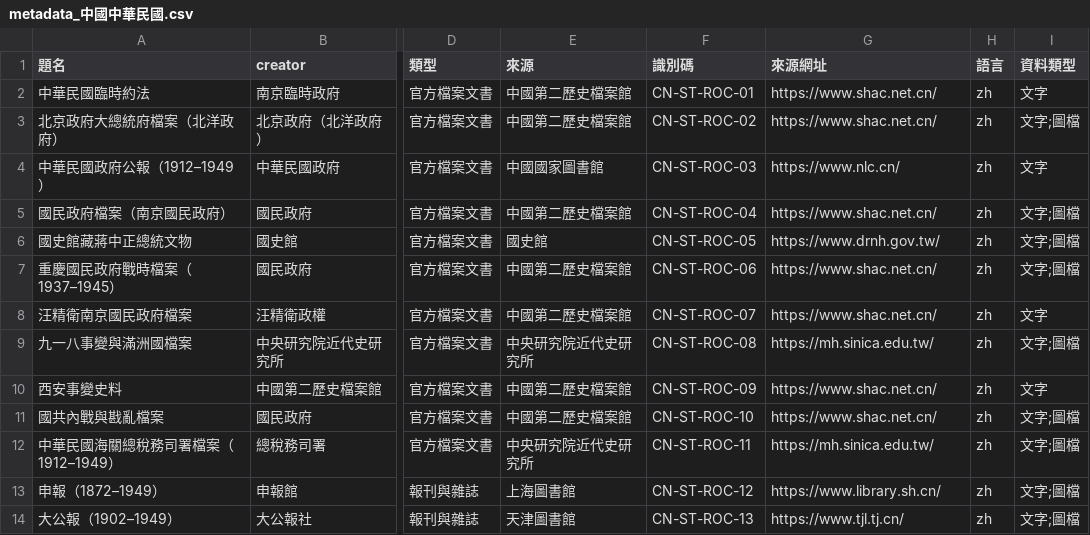
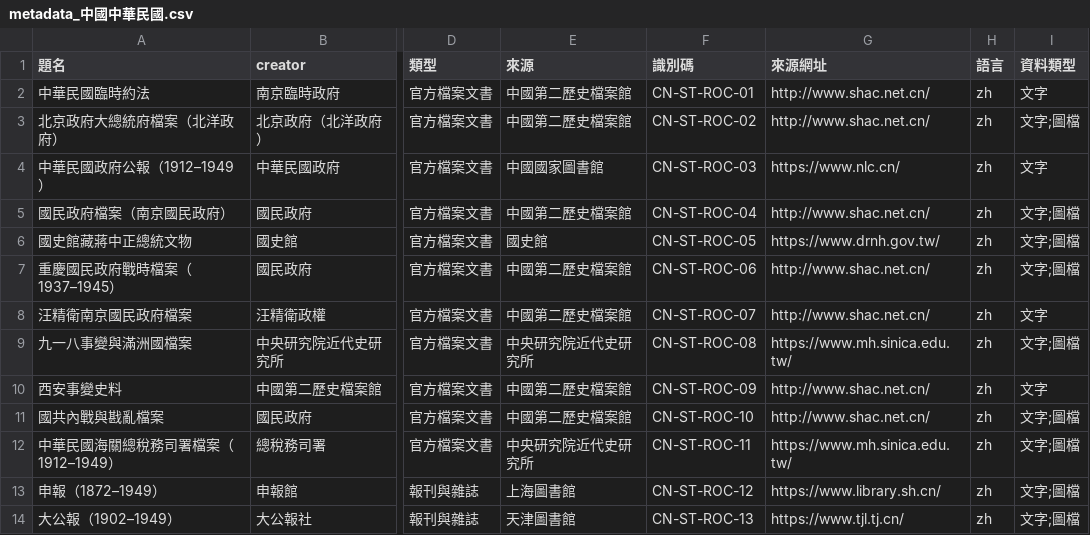
Before and after one commit to dream23-byte/taiwan-historical-sources, a CSV file: sources/中國/metadata_中國中華民國.csv, drawn as a sheet; only a part is shown, gaps mark what is left out; the diff covers the shown part only; the diff names each change by its address in the sheet, - before the commit and + after, or states it on an @@ line.

```diff
--- a/sources/中國/metadata_中國中華民國.csv
+++ b/sources/中國/metadata_中國中華民國.csv
-G2:G3 (來源網址): https://www.shac.net.cn/
+G2:G3 (來源網址): http://www.shac.net.cn/
-G5 (來源網址): https://www.shac.net.cn/
+G5 (來源網址): http://www.shac.net.cn/
-G7:G8 (來源網址): https://www.shac.net.cn/
+G7:G8 (來源網址): http://www.shac.net.cn/
-G9 (來源網址): https://mh.sinica.edu.tw/
+G9 (來源網址): https://www.mh.sinica.edu.tw/
-G10:G11 (來源網址): https://www.shac.net.cn/
+G10:G11 (來源網址): http://www.shac.net.cn/
-G12 (來源網址): https://mh.sinica.edu.tw/
+G12 (來源網址): https://www.mh.sinica.edu.tw/
```
Also changed, not shown: 9 edited cells elsewhere in this file, sources/中國/metadata_中國唐.csv, sources/中國/metadata_中國夏商周.csv, 11 other files.
